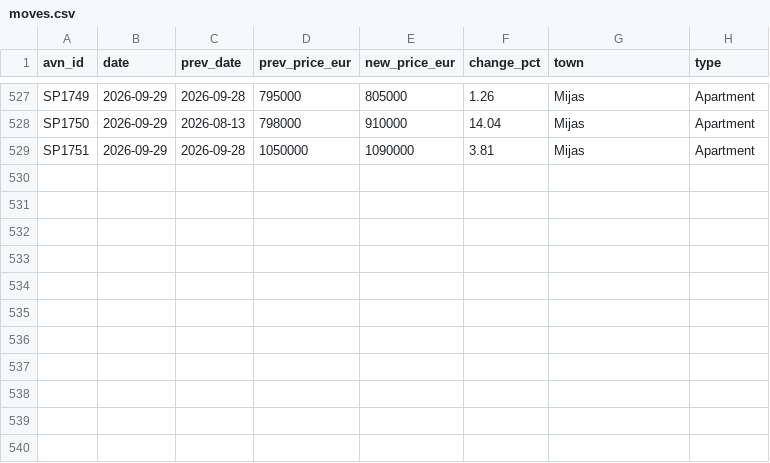
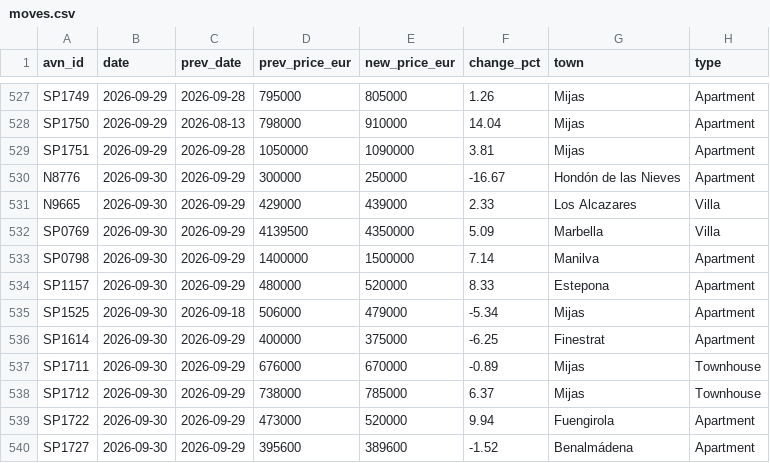
Before and after one commit to HenrikKolstad/avena-data, a CSV file: market/moves.csv, drawn as a sheet; only a part is shown, gaps mark what is left out.

```diff
--- a/market/moves.csv
+++ b/market/moves.csv
@@ -529 +529,12 @@ SP1750,2026-09-29,2026-08-13,798000,910000,14.04,Mijas,Apartment
 SP1751,2026-09-29,2026-09-28,1050000,1090000,3.81,Mijas,Apartment
+N8776,2026-09-30,2026-09-29,300000,250000,-16.67,Hondón de las Nieves,Apartment
+N9665,2026-09-30,2026-09-29,429000,439000,2.33,Los Alcazares,Villa
+SP0769,2026-09-30,2026-09-29,4139500,4350000,5.09,Marbella,Villa
+SP0798,2026-09-30,2026-09-29,1400000,1500000,7.14,Manilva,Apartment
+SP1157,2026-09-30,2026-09-29,480000,520000,8.33,Estepona,Apartment
+SP1525,2026-09-30,2026-09-18,506000,479000,-5.34,Mijas,Apartment
+SP1614,2026-09-30,2026-09-29,400000,375000,-6.25,Finestrat,Apartment
+SP1711,2026-09-30,2026-09-29,676000,670000,-0.89,Mijas,Townhouse
+SP1712,2026-09-30,2026-09-29,738000,785000,6.37,Mijas,Townhouse
+SP1722,2026-09-30,2026-09-29,473000,520000,9.94,Fuengirola,Apartment
+SP1727,2026-09-30,2026-09-29,395600,389600,-1.52,Benalmádena,Apartment
```
Also changed, not shown: delphi/index.csv, market/movement-ledger.csv, 9 other files.
